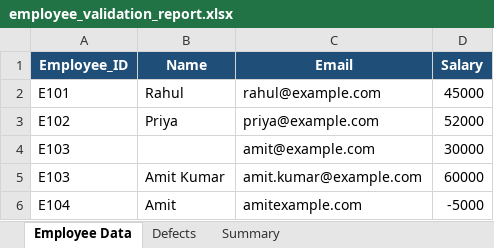
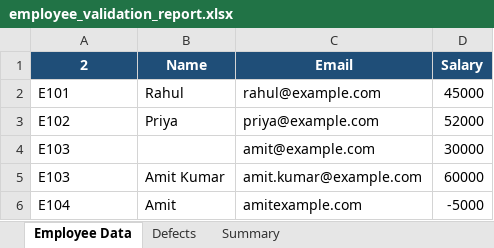
Before and after one commit to parthkumar05-tech/Employee-Data-Validation-System, an Excel workbook: employee_validation_report.xlsx, sheet Employee Data, drawn as a sheet; values as stored, in another font and other column widths than the file's, no borders; the diff names each change by its address in the sheet, - before the commit and + after, or states it on an @@ line.

```diff
--- a/employee_validation_report.xlsx (sheet Employee Data)
+++ b/employee_validation_report.xlsx (sheet Employee Data)
-A1: Employee_ID
+A1: 2
```
Also changed, not shown: 2 other files.
